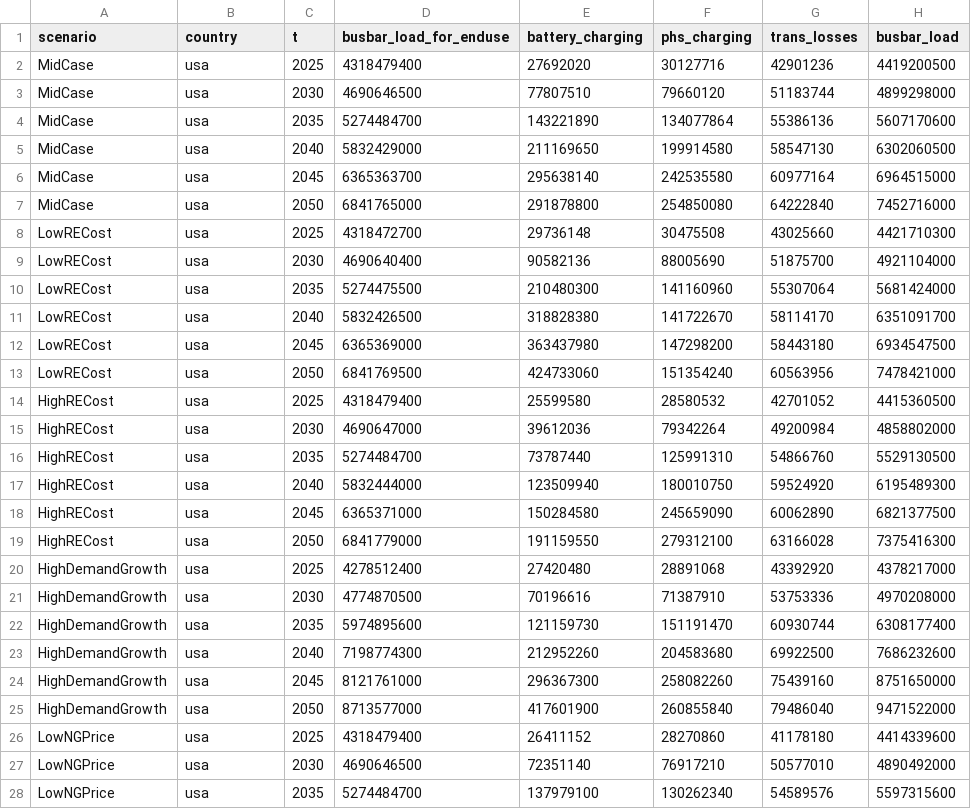
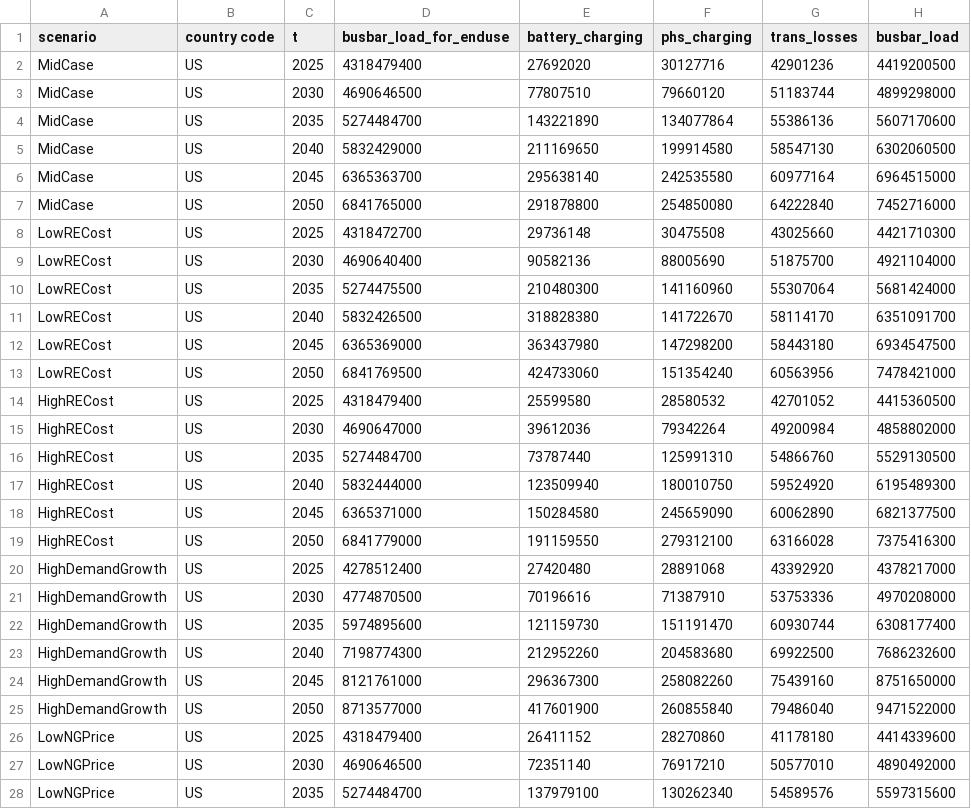
Before and after one commit to POD-LCA/pod_lca, a CSV file: data/cambium_data_national.csv, drawn as a sheet; only a part is shown; the diff covers the shown part only; the diff names each change by its address in the sheet, - before the commit and + after, or states it on an @@ line.

```diff
--- a/data/cambium_data_national.csv
+++ b/data/cambium_data_national.csv
-B1: country
+B1: country code
-B2:B28 (country code): usa
+B2:B28 (country code): US
```
Also changed, not shown: 21 edited cells elsewhere in this file, 15 other files.
